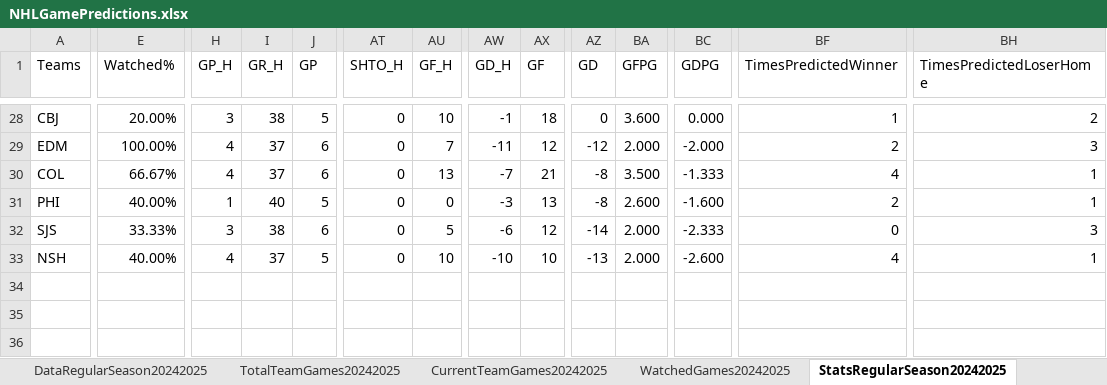
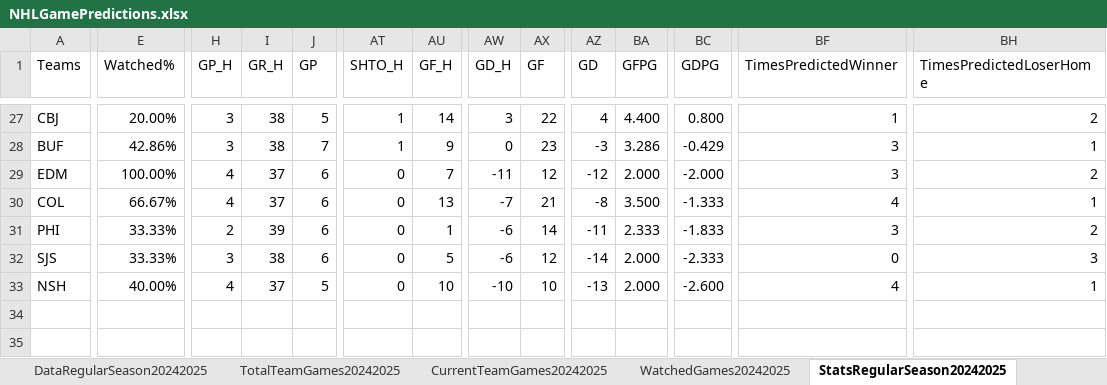
Before and after one commit to abriggs914/Coding_Practice, an Excel workbook: Python/Jerseys/NHLGamePredictions.xlsx, sheet StatsRegularSeason20242025, drawn as a sheet; only a part is shown, gaps mark what is left out; the shorter side is filled out with more unchanged rows; values as stored, in another font and other column widths than the file's, no borders; conditional formats and table styles not drawn; addresses are those after the commit; rows hold the shown columns only; the diff covers the shown part only; the diff names each change by its address in the sheet, - before the commit and + after, or states it on an @@ line.

```diff
--- a/Python/Jerseys/NHLGamePredictions.xlsx (sheet StatsRegularSeason20242025)
+++ b/Python/Jerseys/NHLGamePredictions.xlsx (sheet StatsRegularSeason20242025)
-AT27 (SHTO_H): 0
+AT27 (SHTO_H): 1
-AU27 (GF_H): 10
+AU27 (GF_H): 14
-AW27 (GD_H): -1
+AW27 (GD_H): 3
-AX27 (GF): 18
+AX27 (GF): 22
-AZ27 (GD): 0
+AZ27 (GD): 4
-BA27 (GFPG): 3.600
+BA27 (GFPG): 4.400
-BC27 (GDPG): 0.000
+BC27 (GDPG): 0.800
+row 28: BUF | 42.86% | 3 | 38 | 7 | 1 | 9 | 0 | 23 | -3 | 3.286 | -0.429 | 3 | 1
-BF29 (TimesPredictedWinner): 2
+BF29 (TimesPredictedWinner): 3
-BH29 (TimesPredictedLoserHome): 3
+BH29 (TimesPredictedLoserHome): 2
-E31 (Watched%): 40.00%
+E31 (Watched%): 33.33%
-H31 (GP_H): 1
+H31 (GP_H): 2
-I31 (GR_H): 40
+I31 (GR_H): 39
-J31 (GP): 5
+J31 (GP): 6
-AU31 (GF_H): 0
+AU31 (GF_H): 1
-AW31 (GD_H): -3
+AW31 (GD_H): -6
-AX31 (GF): 13
+AX31 (GF): 14
-AZ31 (GD): -8
+AZ31 (GD): -11
-BA31 (GFPG): 2.600
+BA31 (GFPG): 2.333
-BC31 (GDPG): -1.600
+BC31 (GDPG): -1.833
-BF31 (TimesPredictedWinner): 2
+BF31 (TimesPredictedWinner): 3
-BH31 (TimesPredictedLoserHome): 1
+BH31 (TimesPredictedLoserHome): 2
```
Also changed, not shown: 11 added rows, 12 removed rows, 1 moved row, 131 edited cells and cell formats elsewhere in this sheet, sheet DataRegularSeason20242025, sheet WatchedGames20242025, sheet CurrentTeamGames20242025, formulas that keep their value.
